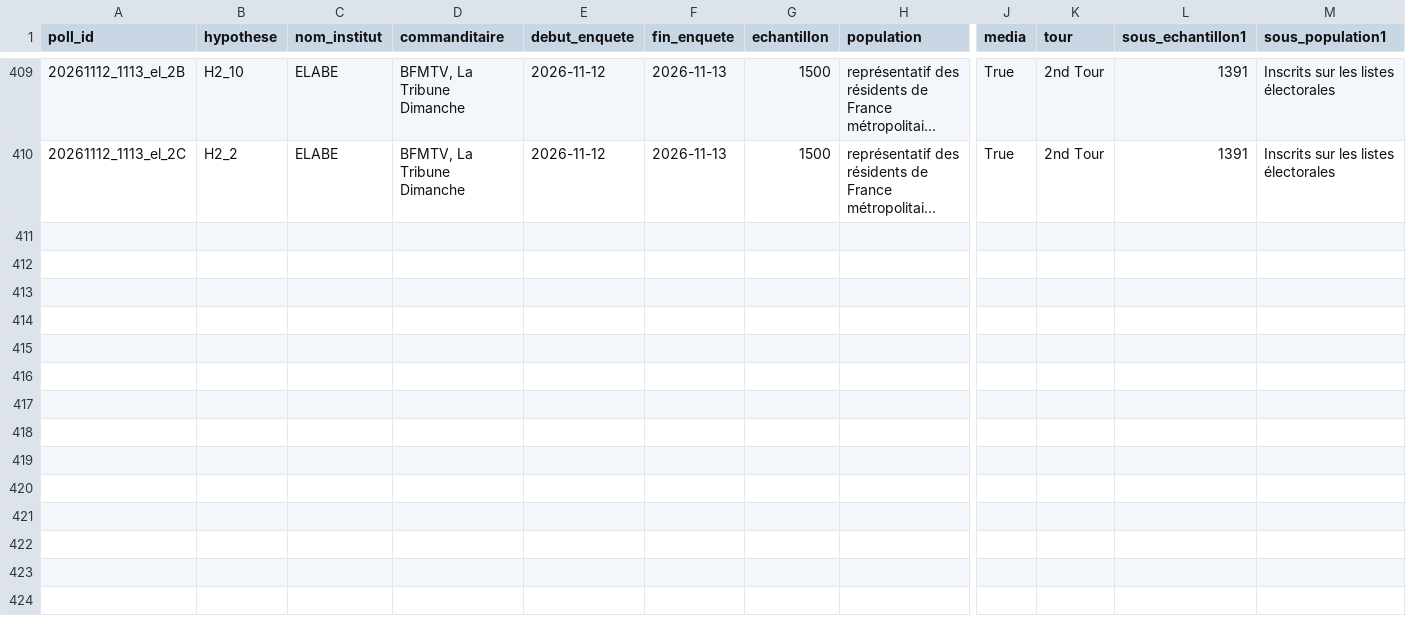
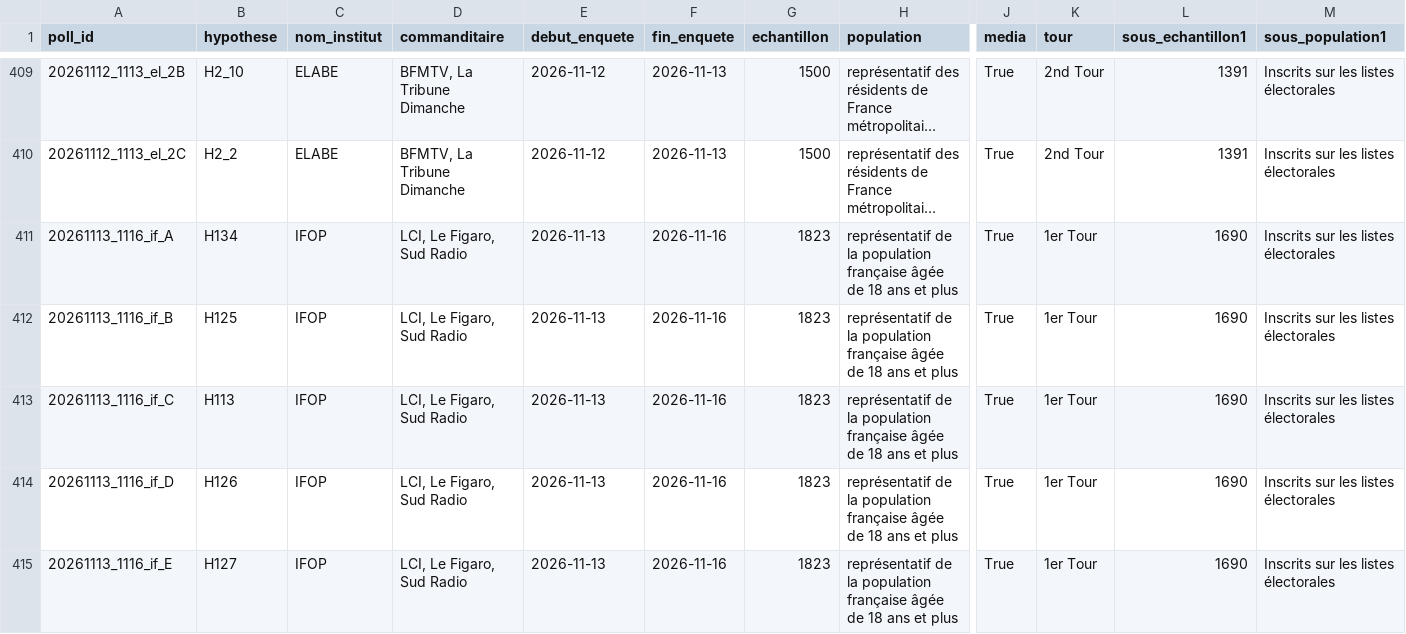
Before and after one commit to EnzoSim/rolling-2027, a CSV file: polls.csv, drawn as a sheet; only a part is shown, gaps mark what is left out; long unchanged cells end in …; rows hold the shown columns only; the diff names each change by its address in the sheet, - before the commit and + after, or states it on an @@ line.

```diff
--- a/polls.csv
+++ b/polls.csv
+row 411: 20261113_1116_if_A | H134 | IFOP | LCI, Le Figaro, Sud Radio | 2026-11-13 | 2026-11-16 | 1823 | représentatif de la population française âgée de 18 ans et plus | True | 1er Tour | 1690 | Inscrits sur les listes électorales
+row 412: 20261113_1116_if_B | H125 | IFOP | LCI, Le Figaro, Sud Radio | 2026-11-13 | 2026-11-16 | 1823 | représentatif de la population française âgée de 18 ans et plus | True | 1er Tour | 1690 | Inscrits sur les listes électorales
+row 413: 20261113_1116_if_C | H113 | IFOP | LCI, Le Figaro, Sud Radio | 2026-11-13 | 2026-11-16 | 1823 | représentatif de la population française âgée de 18 ans et plus | True | 1er Tour | 1690 | Inscrits sur les listes électorales
+row 414: 20261113_1116_if_D | H126 | IFOP | LCI, Le Figaro, Sud Radio | 2026-11-13 | 2026-11-16 | 1823 | représentatif de la population française âgée de 18 ans et plus | True | 1er Tour | 1690 | Inscrits sur les listes électorales
+row 415: 20261113_1116_if_E | H127 | IFOP | LCI, Le Figaro, Sud Radio | 2026-11-13 | 2026-11-16 | 1823 | représentatif de la population française âgée de 18 ans et plus | True | 1er Tour | 1690 | Inscrits sur les listes électorales
```
Also changed, not shown: hypotheses.csv, 5 other files.
